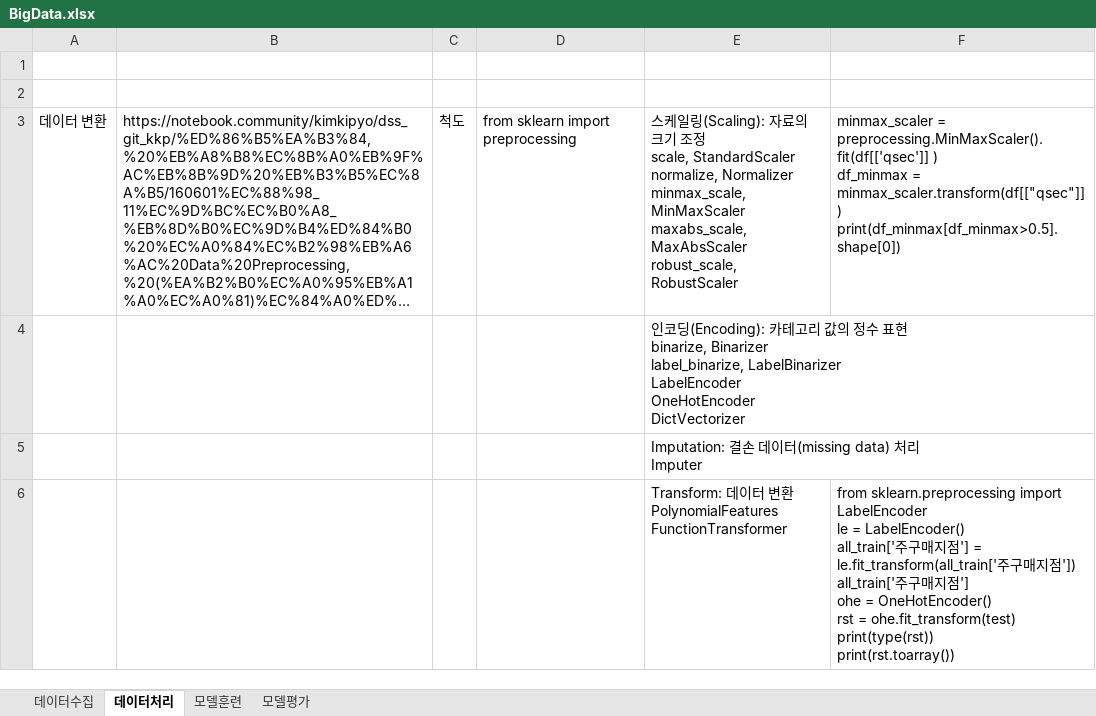
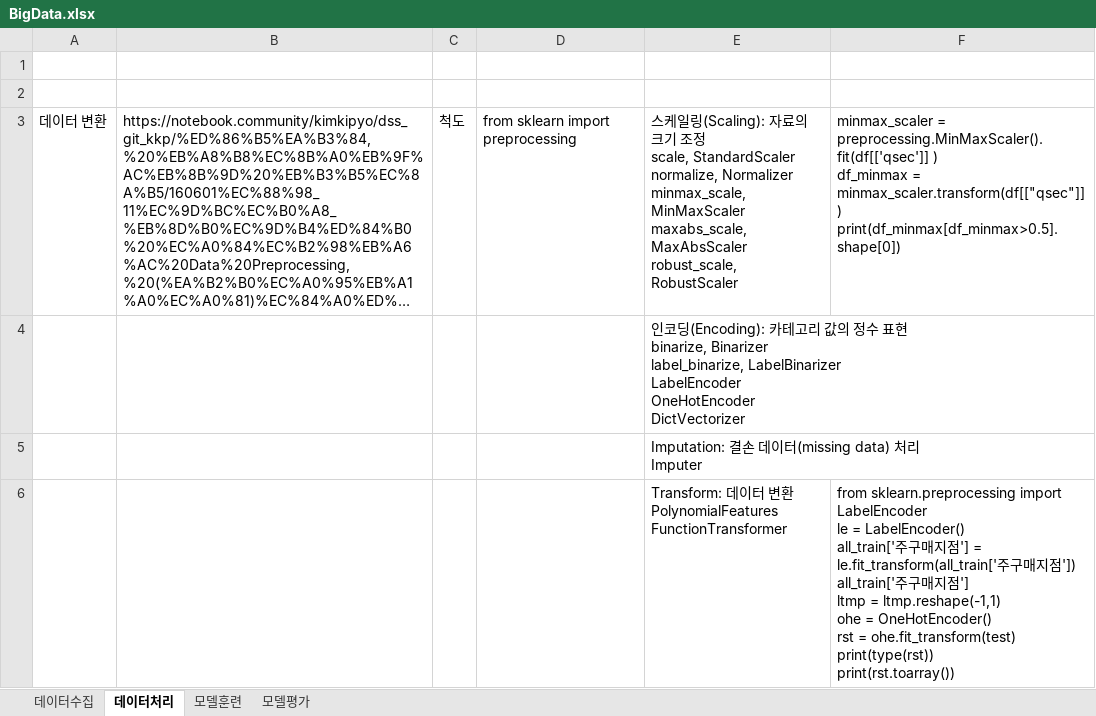
Before and after one commit to hiroykim/bda-test, an Excel workbook: BigData.xlsx, sheet 데이터처리, drawn as a sheet; long unchanged cells end in …; values as stored, in another font and other column widths than the file's, no borders; ↵ is a line break in a cell; the diff names each change by its address in the sheet, - before the commit and + after, or states it on an @@ line.

```diff
--- a/BigData.xlsx (sheet 데이터처리)
+++ b/BigData.xlsx (sheet 데이터처리)
-F6: …점'] ↵ ohe =…
+F6: …점'] ↵ ltmp = ltmp.reshape(-1,1) ↵ ohe =…
```
Also changed, not shown: 2 other files.
